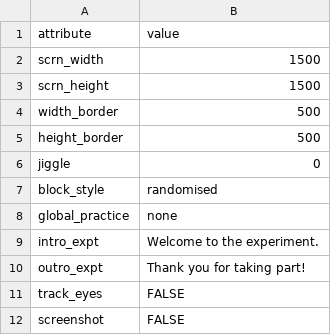
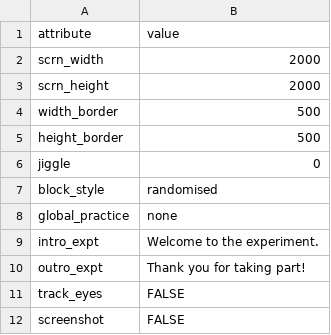
Before and after one commit to scienceanna/visual_foraging_exp, a CSV file: exp_config/leberlab/exp_config.csv, drawn as a sheet.

```diff
--- a/exp_config/leberlab/exp_config.csv
+++ b/exp_config/leberlab/exp_config.csv
@@ -1,4 +1,4 @@
 attribute,value
-scrn_width,1500
-scrn_height,1500
+scrn_width,2000
+scrn_height,2000
 width_border,500
```
Also changed, not shown: exp_config/leberlab/conditions.csv, 2 other files.
